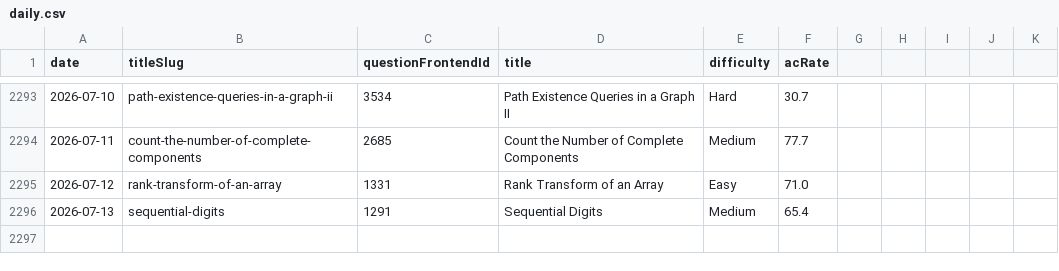
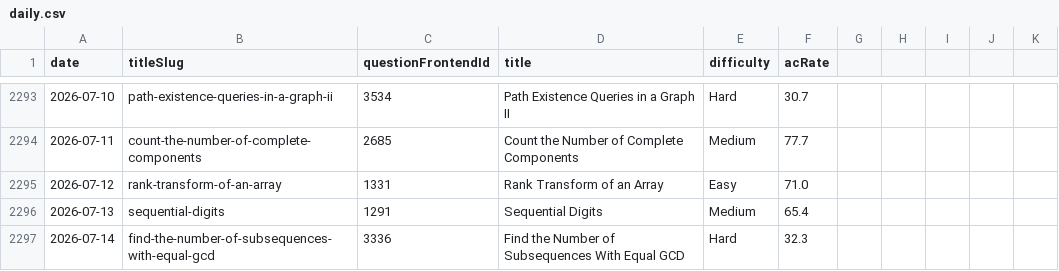
Before and after one commit to joric/leetcode, a CSV file: daily.csv, drawn as a sheet; only a part is shown, gaps mark what is left out.

```diff
--- a/daily.csv
+++ b/daily.csv
@@ -2296 +2296,2 @@ date,titleSlug,questionFrontendId,title,difficulty,acRate
 2026-07-13,sequential-digits,1291,Sequential Digits,Medium,65.4
+2026-07-14,find-the-number-of-subsequences-with-equal-gcd,3336,Find the Number of Subsequences With Equal GCD,Hard,32.3
```
